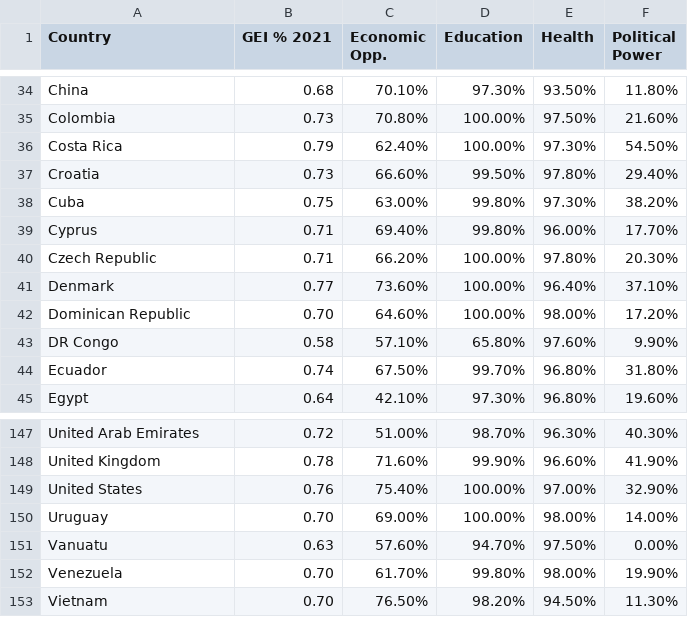
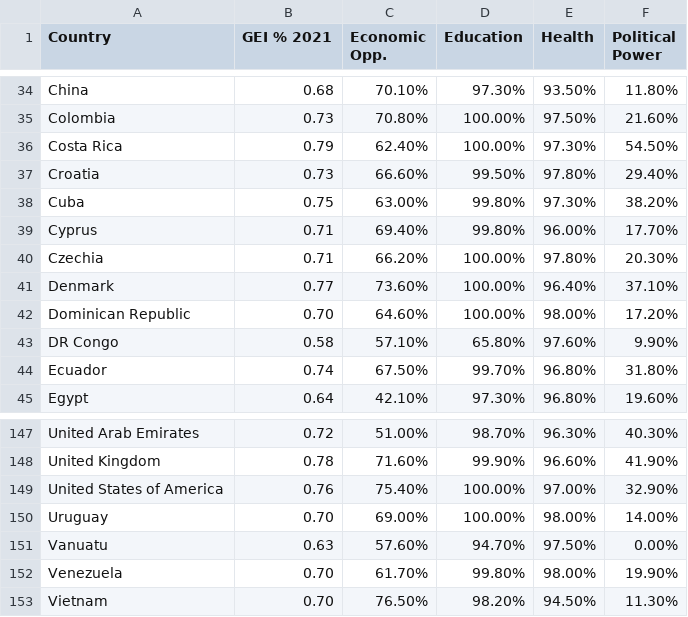
Before and after one commit to Gbaldeonb/Estadistica, a CSV file: Gender Equality Index 2021.csv, drawn as a sheet; only a part is shown, gaps mark what is left out.

Commit message:
commit

```diff
--- a/Gender Equality Index 2021.csv
+++ b/Gender Equality Index 2021.csv
@@ -39,3 +39,3 @@ Cuba,0.75,63.00%,99.80%,97.30%,38.20%
 Cyprus,0.71,69.40%,99.80%,96.00%,17.70%
-Czech Republic,0.71,66.20%,100.00%,97.80%,20.30%
+Czechia,0.71,66.20%,100.00%,97.80%,20.30%
 Denmark,0.77,73.60%,100.00%,96.40%,37.10%
@@ -148,3 +148,3 @@ United Arab Emirates,0.72,51.00%,98.70%,96.30%,40.30%
 United Kingdom,0.78,71.60%,99.90%,96.60%,41.90%
-United States,0.76,75.40%,100.00%,97.00%,32.90%
+United States of America,0.76,75.40%,100.00%,97.00%,32.90%
 Uruguay,0.70,69.00%,100.00%,98.00%,14.00%
```
